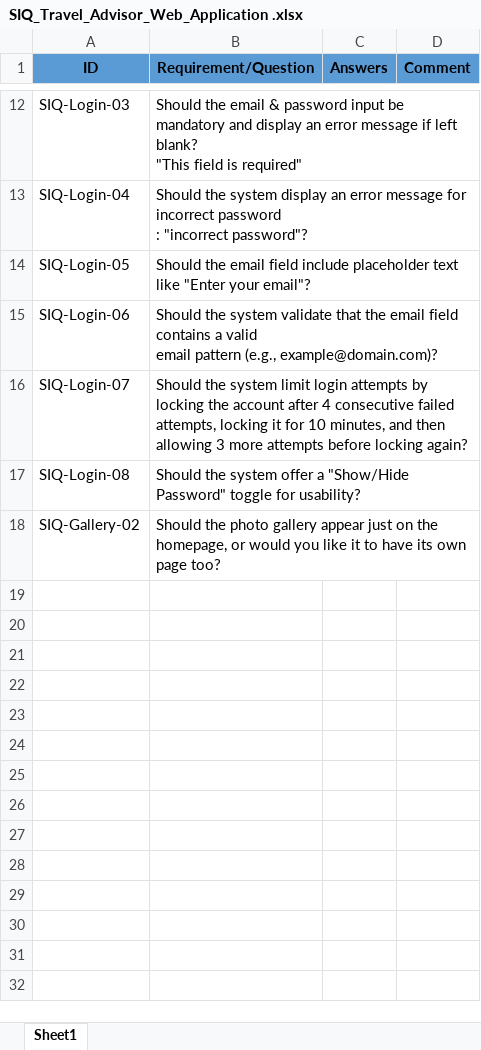
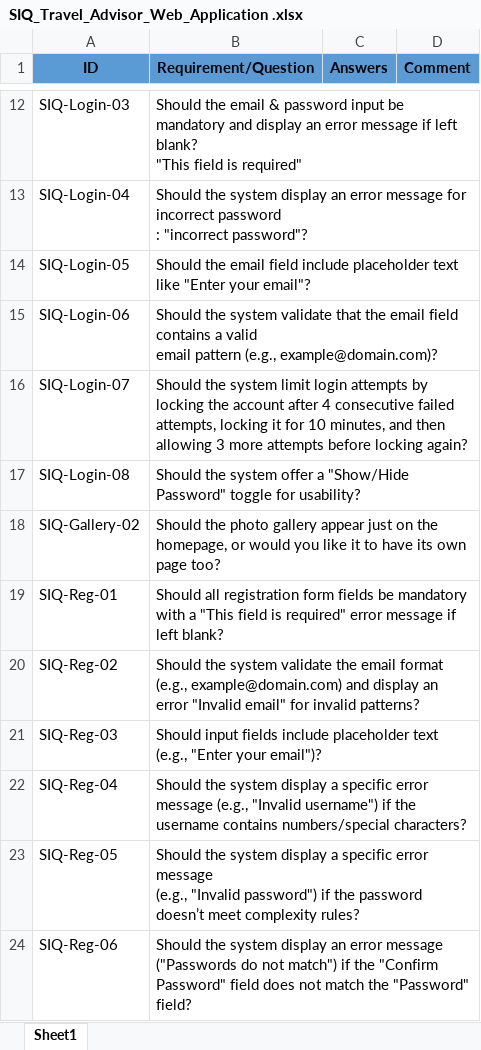
Before and after one commit to Mohamed-Mohsen98/Travel-Advisor-Web-Application, an Excel workbook: Requirments/SIQ_Travel_Advisor_Web_Application .xlsx, sheet Sheet1, drawn as a sheet; only a part is shown, gaps mark what is left out; values as stored, in another font and other column widths than the file's, no borders; conditional formats not drawn; ↵ is a line break in a cell; the diff names each change by its address in the sheet, - before the commit and + after, or states it on an @@ line.

Commit message:
SIQ V1.2
Add Stakeholder Questions for Registration feature

```diff
--- a/Requirments/SIQ_Travel_Advisor_Web_Application .xlsx (sheet Sheet1)
+++ b/Requirments/SIQ_Travel_Advisor_Web_Application .xlsx (sheet Sheet1)
+row 19: SIQ-Reg-01 | Should all registration form fields be mandatory with a "This field is required" error message if left blank?
+row 20: SIQ-Reg-02 | Should the system validate the email format (e.g., example@domain.com) and display an error "Invalid email" for invalid patterns?
+row 21: SIQ-Reg-03 | Should input fields include placeholder text (e.g., "Enter your email")?
+row 22: SIQ-Reg-04 | Should the system display a specific error message (e.g., "Invalid username") if the username contains numbers/special characters?
+row 23: SIQ-Reg-05 | Should the system display a specific error message ↵ (e.g., "Invalid password") if the password doesn’t meet complexity rules?
+row 24: SIQ-Reg-06 | Should the system display an error message ("Passwords do not match") if the "Confirm Password" field does not match the "Password" field?
```
